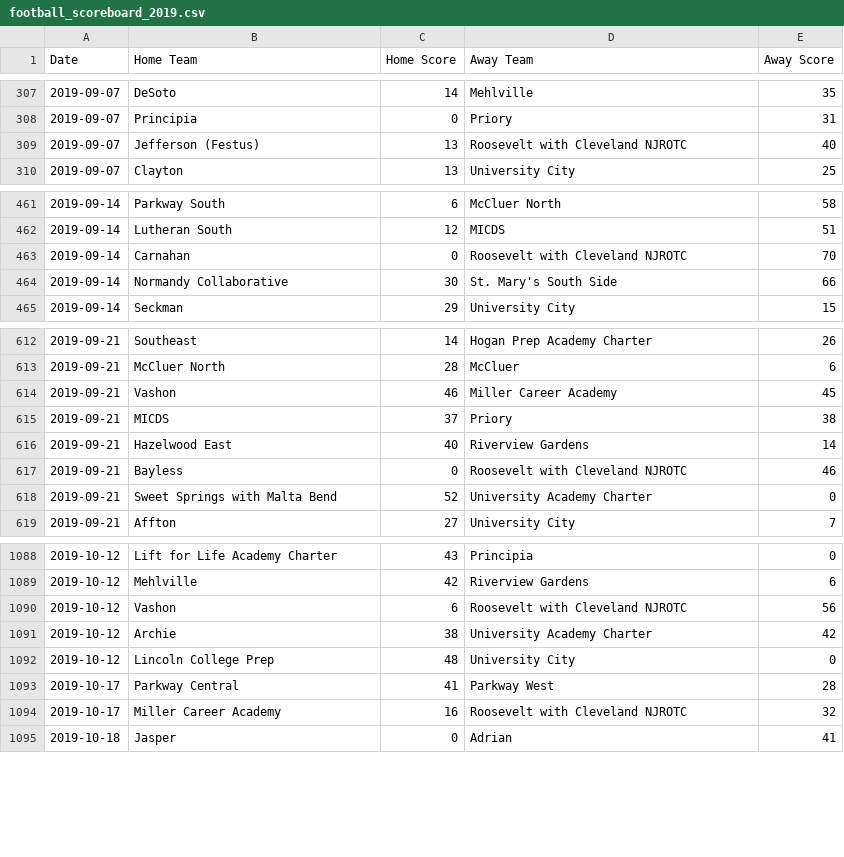
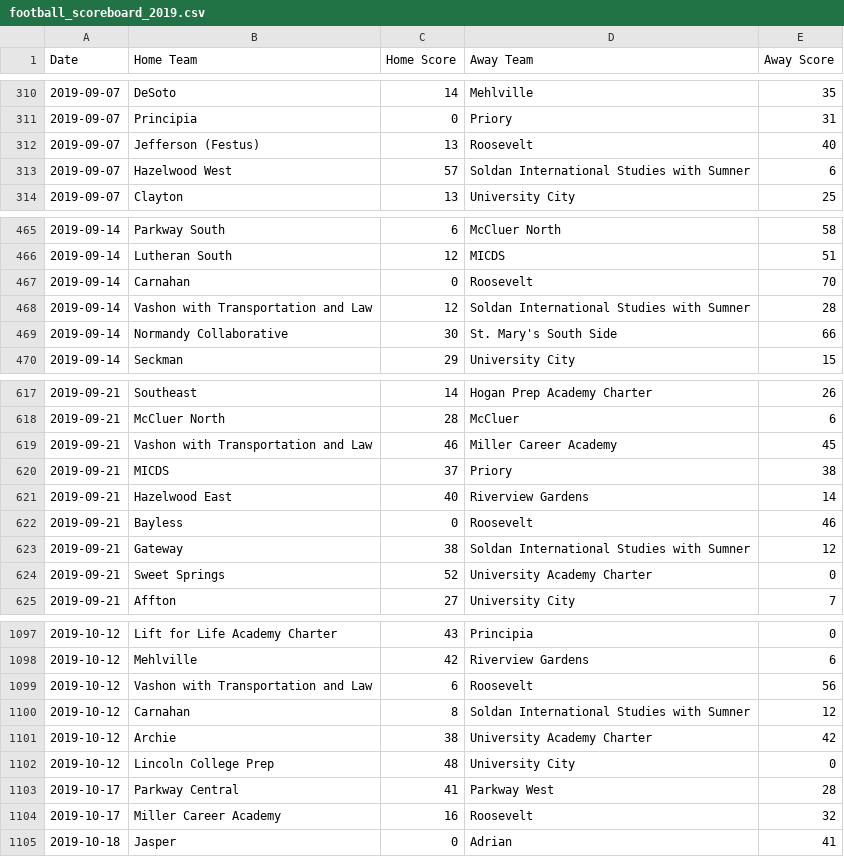
Before and after one commit to AllMOSports/football-ratings-2019, a CSV file: football_scoreboard_2019.csv, drawn as a sheet; only a part is shown, gaps mark what is left out; the diff covers the shown part only.

```diff
--- a/football_scoreboard_2019.csv
+++ b/football_scoreboard_2019.csv
@@ -308,3 +311,4 @@ Date,Home Team,Home Score,Away Team,Away Score
 2019-09-07,Principia,0,Priory,31
-2019-09-07,Jefferson (Festus),13,Roosevelt with Cleveland NJROTC,40
+2019-09-07,Jefferson (Festus),13,Roosevelt,40
+2019-09-07,Hazelwood West,57,Soldan International Studies with Sumner,6
 2019-09-07,Clayton,13,University City,25
@@ -462,3 +466,4 @@ Date,Home Team,Home Score,Away Team,Away Score
 2019-09-14,Lutheran South,12,MICDS,51
-2019-09-14,Carnahan,0,Roosevelt with Cleveland NJROTC,70
+2019-09-14,Carnahan,0,Roosevelt,70
+2019-09-14,Vashon with Transportation and Law,12,Soldan International Studies with Sumner,28
 2019-09-14,Normandy Collaborative,30,St. Mary's South Side,66
@@ -613,7 +618,8 @@ Date,Home Team,Home Score,Away Team,Away Score
 2019-09-21,McCluer North,28,McCluer,6
-2019-09-21,Vashon,46,Miller Career Academy,45
+2019-09-21,Vashon with Transportation and Law,46,Miller Career Academy,45
 2019-09-21,MICDS,37,Priory,38
 2019-09-21,Hazelwood East,40,Riverview Gardens,14
-2019-09-21,Bayless,0,Roosevelt with Cleveland NJROTC,46
-2019-09-21,Sweet Springs with Malta Bend,52,University Academy Charter,0
+2019-09-21,Bayless,0,Roosevelt,46
+2019-09-21,Gateway,38,Soldan International Studies with Sumner,12
+2019-09-21,Sweet Springs,52,University Academy Charter,0
 2019-09-21,Affton,27,University City,7
@@ -1089,3 +1098,4 @@ Date,Home Team,Home Score,Away Team,Away Score
 2019-10-12,Mehlville,42,Riverview Gardens,6
-2019-10-12,Vashon,6,Roosevelt with Cleveland NJROTC,56
+2019-10-12,Vashon with Transportation and Law,6,Roosevelt,56
+2019-10-12,Carnahan,8,Soldan International Studies with Sumner,12
 2019-10-12,Archie,38,University Academy Charter,42
@@ -1093,3 +1103,3 @@ Date,Home Team,Home Score,Away Team,Away Score
 2019-10-17,Parkway Central,41,Parkway West,28
-2019-10-17,Miller Career Academy,16,Roosevelt with Cleveland NJROTC,32
+2019-10-17,Miller Career Academy,16,Roosevelt,32
 2019-10-18,Jasper,0,Adrian,41
```
Also changed, not shown: 11 added rows and 24 edited cells elsewhere in this file, 7 other files.
